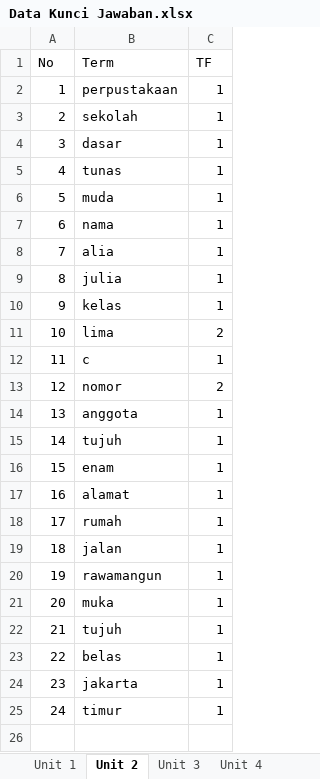
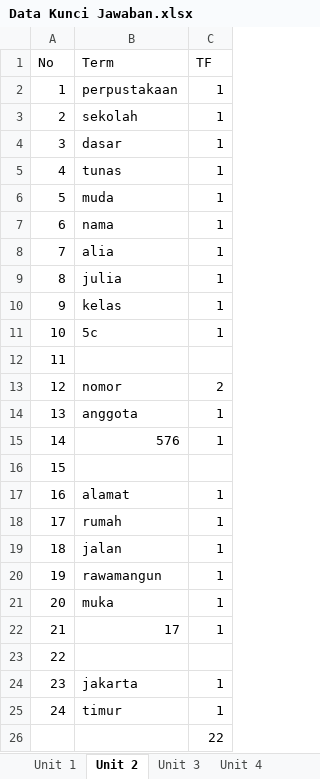
Before and after one commit to mochammadfadhli/bahasaind, an Excel workbook: docx/Data Kunci Jawaban.xlsx, sheet Unit 2, drawn as a sheet; values as stored, in another font and other column widths than the file's, no borders; removed rows and columns are numbered as before the commit, all else as after; the diff names each change by its address in the sheet, - before the commit and + after, or states it on an @@ line.

Commit message:
Pembaruan
- replace data sesuai dengan aplikasi
- database baru unit lengkap 1-9
- data kunci jawaban yang lengkap
- query mysql untuk insert data kedalam database

```diff
--- a/docx/Data Kunci Jawaban.xlsx (sheet Unit 2)
+++ b/docx/Data Kunci Jawaban.xlsx (sheet Unit 2)
-row 11: 10 | lima | 2
@@ column A (No) renumbered in row 11 @@
-B11 (Term): c
+B11 (Term): 5c
+row 12: 11
-B15 (Term): tujuh
+B15 (Term): 576
-B16 (Term): enam
+B16 (Term): (empty)
-C16 (TF): 1
+C16 (TF): (empty)
-B22 (Term): tujuh
+B22 (Term): 17
-B23 (Term): belas
+B23 (Term): (empty)
-C23 (TF): 1
+C23 (TF): (empty)
+row 26:  |  | 22
```
Also changed, not shown: sheet Unit 1, sheet Unit 3, sheet Unit 4, other sheet tabs, 3 other files.
